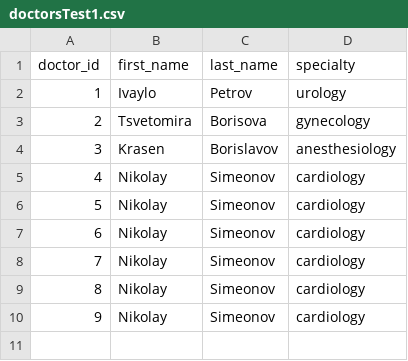
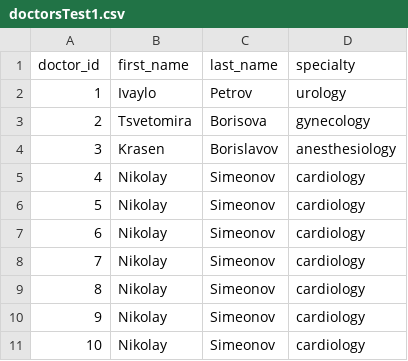
Before and after one commit to TodorYanakiev/Hospital, a CSV file: doctorsTest1.csv, drawn as a sheet; the diff names each change by its address in the sheet, - before the commit and + after, or states it on an @@ line.

```diff
--- a/doctorsTest1.csv
+++ b/doctorsTest1.csv
+row 11: 10 | Nikolay | Simeonov | cardiology
```
Also changed, not shown: appointmentsTest1.csv, patients.csv, 5 other files.
